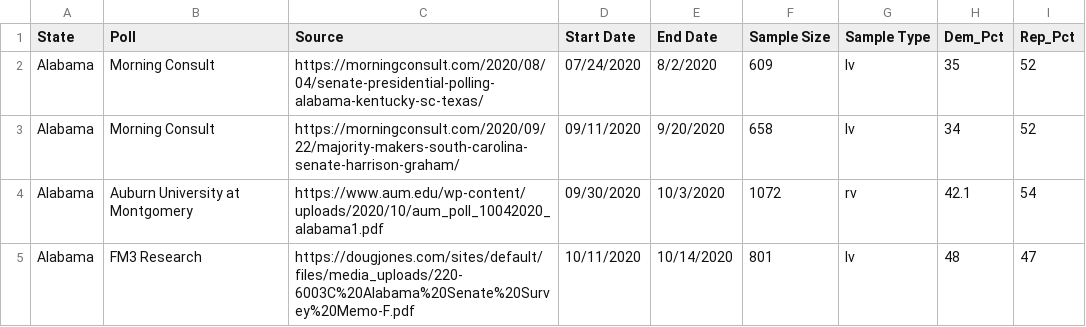
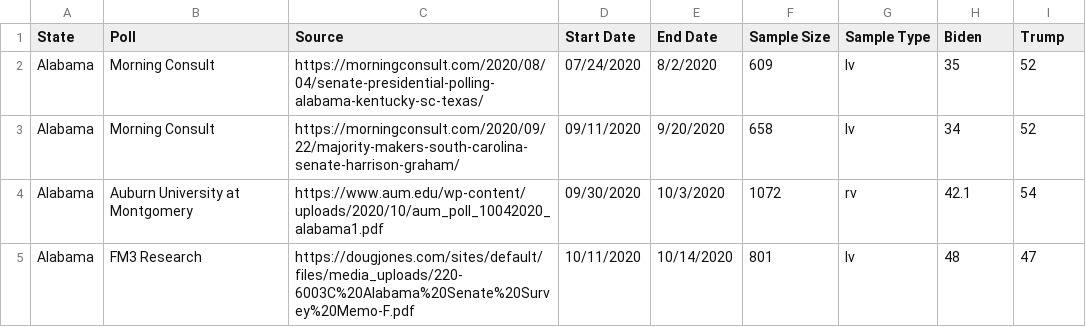
Before and after one commit to 10aDing/Senate-Poll-Averaging, a CSV file: revised_polls.csv, drawn as a sheet; only a part is shown.

Commit message:
Rename column titles to match averaging polls program

```diff
--- a/revised_polls.csv
+++ b/revised_polls.csv
@@ -1,2 +1,2 @@
-"State","Poll","Source","Start Date","End Date","Sample Size","Sample Type","Dem_Pct","Rep_Pct"
+"State","Poll","Source","Start Date","End Date","Sample Size","Sample Type","Biden","Trump"
 "Alabama","Morning Consult","https://morningconsult.com/2020/08/04/senate-presidential-polling-alabama-kentucky-sc-texas/","07/24/2020","8/2/2020",609,"lv",35,52
```
Also changed, not shown: 1 other file.
